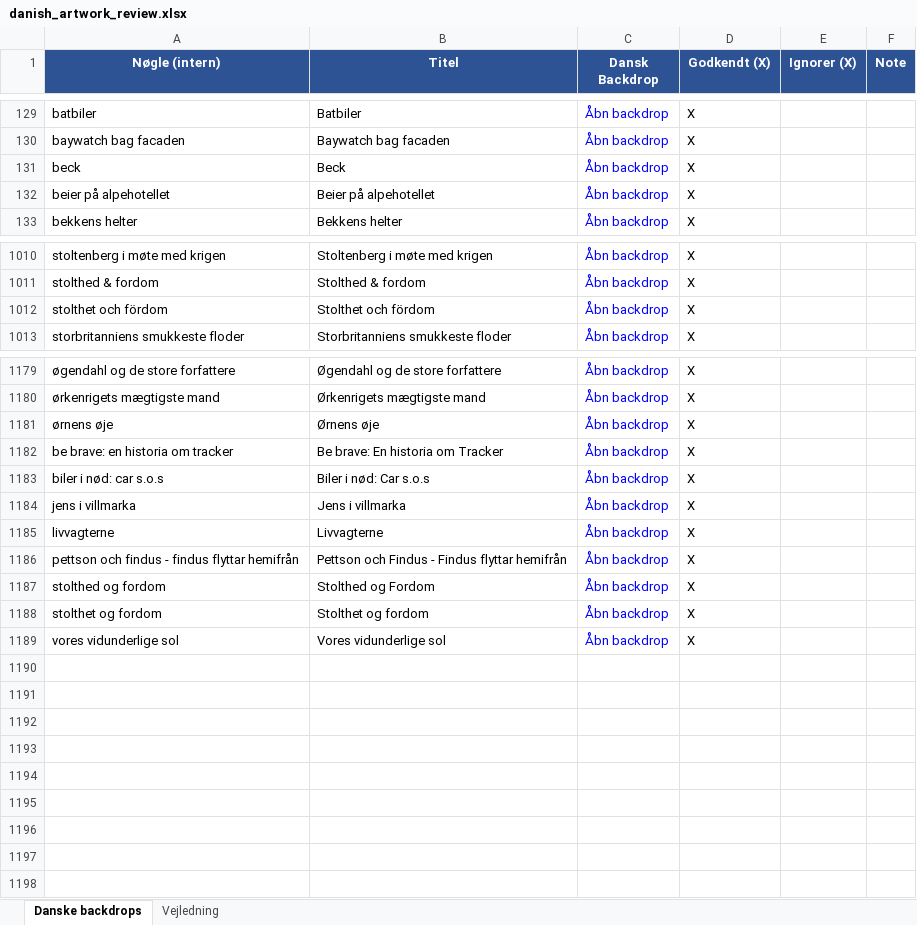
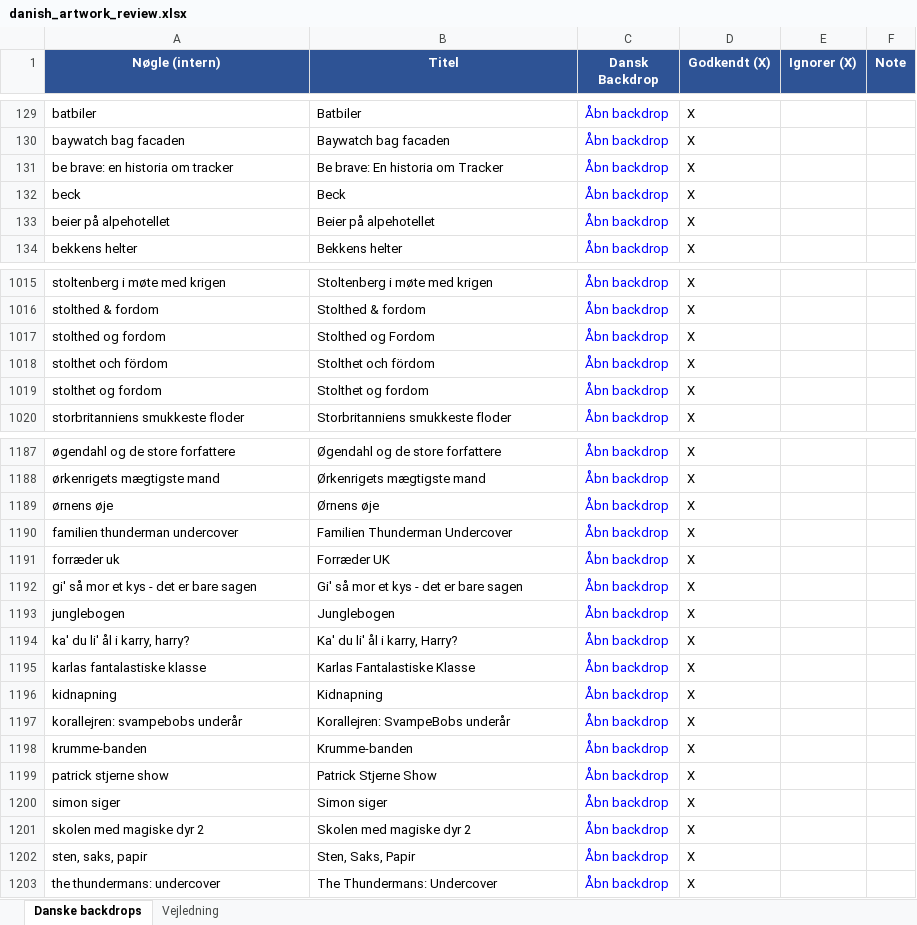
Before and after one commit to flanaganz/epgoal, an Excel workbook: data/danish_artwork_review.xlsx, sheet Danske backdrops, drawn as a sheet; only a part is shown, gaps mark what is left out; values as stored, in another font and other column widths than the file's, no borders; addresses are those after the commit; the diff covers the shown part only; the diff names each change by its address in the sheet, - before the commit and + after, or states it on an @@ line.

```diff
--- a/data/danish_artwork_review.xlsx (sheet Danske backdrops)
+++ b/data/danish_artwork_review.xlsx (sheet Danske backdrops)
+row 131: be brave: en historia om tracker | Be brave: En historia om Tracker | Åbn backdrop | X
+row 1017: stolthed og fordom | Stolthed og Fordom | Åbn backdrop | X
+row 1019: stolthet og fordom | Stolthet og fordom | Åbn backdrop | X
-A1190 (Nøgle (intern)): be brave: en historia om tracker
+A1190 (Nøgle (intern)): familien thunderman undercover
-B1190 (Titel): Be brave: En historia om Tracker
+B1190 (Titel): Familien Thunderman Undercover
+row 1191: forræder uk | Forræder UK | Åbn backdrop | X
-A1192 (Nøgle (intern)): biler i nød: car s.o.s
+A1192 (Nøgle (intern)): gi' så mor et kys - det er bare sagen
-B1192 (Titel): Biler i nød: Car s.o.s
+B1192 (Titel): Gi' så mor et kys - det er bare sagen
+row 1193: junglebogen | Junglebogen | Åbn backdrop | X
+row 1194: ka' du li' ål i karry, harry? | Ka' du li' ål i karry, Harry? | Åbn backdrop | X
-A1195 (Nøgle (intern)): jens i villmarka
+A1195 (Nøgle (intern)): karlas fantalastiske klasse
-B1195 (Titel): Jens i villmarka
+B1195 (Titel): Karlas Fantalastiske Klasse
-A1196 (Nøgle (intern)): livvagterne
+A1196 (Nøgle (intern)): kidnapning
-B1196 (Titel): Livvagterne
+B1196 (Titel): Kidnapning
-A1197 (Nøgle (intern)): pettson och findus - findus flyttar hemifrån
+A1197 (Nøgle (intern)): korallejren: svampebobs underår
-B1197 (Titel): Pettson och Findus - Findus flyttar hemifrån
+B1197 (Titel): Korallejren: SvampeBobs underår
+row 1198: krumme-banden | Krumme-banden | Åbn backdrop | X
-A1199 (Nøgle (intern)): stolthed og fordom
+A1199 (Nøgle (intern)): patrick stjerne show
-B1199 (Titel): Stolthed og Fordom
+B1199 (Titel): Patrick Stjerne Show
-A1200 (Nøgle (intern)): stolthet og fordom
+A1200 (Nøgle (intern)): simon siger
-B1200 (Titel): Stolthet og fordom
+B1200 (Titel): Simon siger
-A1201 (Nøgle (intern)): vores vidunderlige sol
+A1201 (Nøgle (intern)): skolen med magiske dyr 2
-B1201 (Titel): Vores vidunderlige sol
+B1201 (Titel): Skolen med magiske dyr 2
+row 1202: sten, saks, papir | Sten, Saks, Papir | Åbn backdrop | X
+row 1203: the thundermans: undercover | The Thundermans: Undercover | Åbn backdrop | X
```
Also changed, not shown: 5 added rows and 1 edited cell elsewhere in this sheet, data/sport_artwork_review.xlsx, 6 other files.
